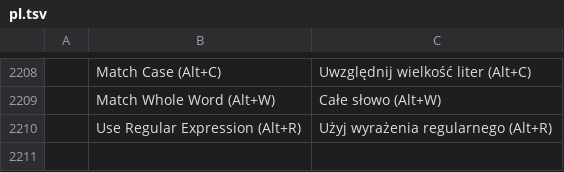
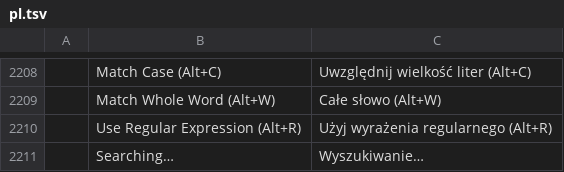
Before and after one commit to AxelShen/pdfcraft, a TSV file: crates/ui-egui/src/i18n/pl.tsv, drawn as a sheet; only a part is shown, gaps mark what is left out; the diff names each change by its address in the sheet, - before the commit and + after, or states it on an @@ line.

```diff
--- a/crates/ui-egui/src/i18n/pl.tsv
+++ b/crates/ui-egui/src/i18n/pl.tsv
+row 2211:  | Searching… | Wyszukiwanie…
```
Also changed, not shown: crates/ui-egui/src/i18n/ar.tsv, crates/ui-egui/src/i18n/bg.tsv, 17 other files.
